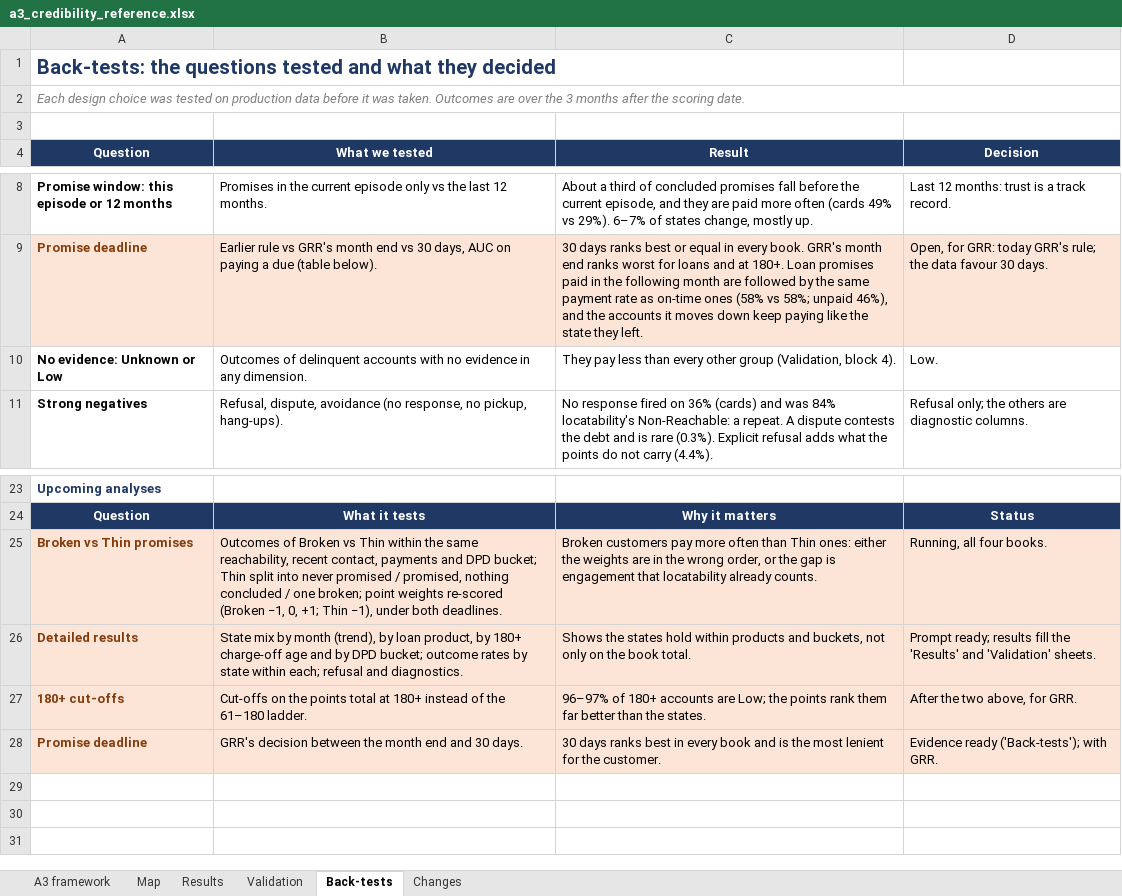
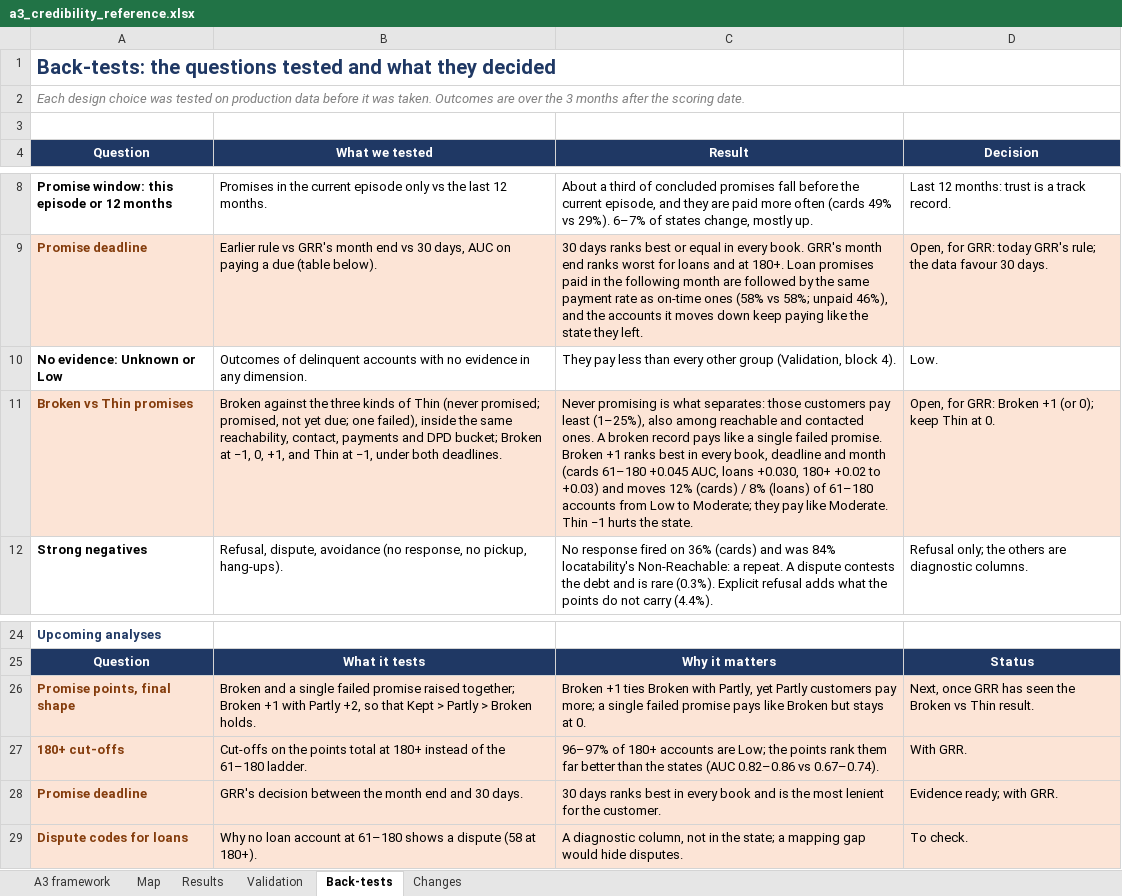
Before and after one commit to balsapka/Collections, an Excel workbook: docs/credibility/a3_credibility_reference.xlsx, sheet Back-tests, drawn as a sheet; only a part is shown, gaps mark what is left out; values as stored, in another font and other column widths than the file's, no borders; removed rows and columns are numbered as before the commit, all else as after; the diff names each change by its address in the sheet, - before the commit and + after, or states it on an @@ line.

```diff
--- a/docs/credibility/a3_credibility_reference.xlsx (sheet Back-tests)
+++ b/docs/credibility/a3_credibility_reference.xlsx (sheet Back-tests)
+row 11: Broken vs Thin promises | Broken against the three kinds of Thin (never promised; promised, not yet due; one failed), inside the same reachability, contact, payments and DPD bucket; Broken at −1, 0, +1, and Thin at −1, under both deadlines. | Never promising is what separates: those customers pay least (1–25%), also among reachable and contacted ones. A broken record pays like a single failed promise. Broken +1 ranks best in every book, deadline and month (cards 61–180 +0.045 AUC, loans +0.030, 180+ +0.02 to +0.03) and moves 12% (cards) / 8% (loans) of 61–180 accounts from Low to Moderate; they pay like Moderate. Thin −1 hurts the state. | Open, for GRR: Broken +1 (or 0); keep Thin at 0.
-row 25: Broken vs Thin promises | Outcomes of Broken vs Thin within the same reachability, recent contact, payments and DPD bucket; Thin split into never promised / promised, nothing concluded / one broken; point weights re-scored (Broken −1, 0, +1; Thin −1), under both deadlines. | Broken customers pay more often than Thin ones: either the weights are in the wrong order, or the gap is engagement that locatability already counts. | Running, all four books.
-row 26: Detailed results | State mix by month (trend), by loan product, by 180+ charge-off age and by DPD bucket; outcome rates by state within each; refusal and diagnostics. | Shows the states hold within products and buckets, not only on the book total. | Prompt ready; results fill the 'Results' and 'Validation' sheets.
+row 26: Promise points, final shape | Broken and a single failed promise raised together; Broken +1 with Partly +2, so that Kept > Partly > Broken holds. | Broken +1 ties Broken with Partly, yet Partly customers pay more; a single failed promise pays like Broken but stays at 0. | Next, once GRR has seen the Broken vs Thin result.
-C27 (Result): …than the states.
+C27 (Result): …than the states (AUC 0.82–0.86 vs 0.67–0.74).
-D27 (Decision): After the two above, for GRR.
+D27 (Decision): With GRR.
-D28 (Decision): Evidence ready ('Back-tests'); with GRR.
+D28 (Decision): Evidence ready; with GRR.
+row 29: Dispute codes for loans | Why no loan account at 61–180 shows a dispute (58 at 180+). | A diagnostic column, not in the state; a mapping gap would hide disputes. | To check.
```
Also changed, not shown: sheet Results, sheet Validation, sheet Changes, sheet A3 framework, 6 other files.
